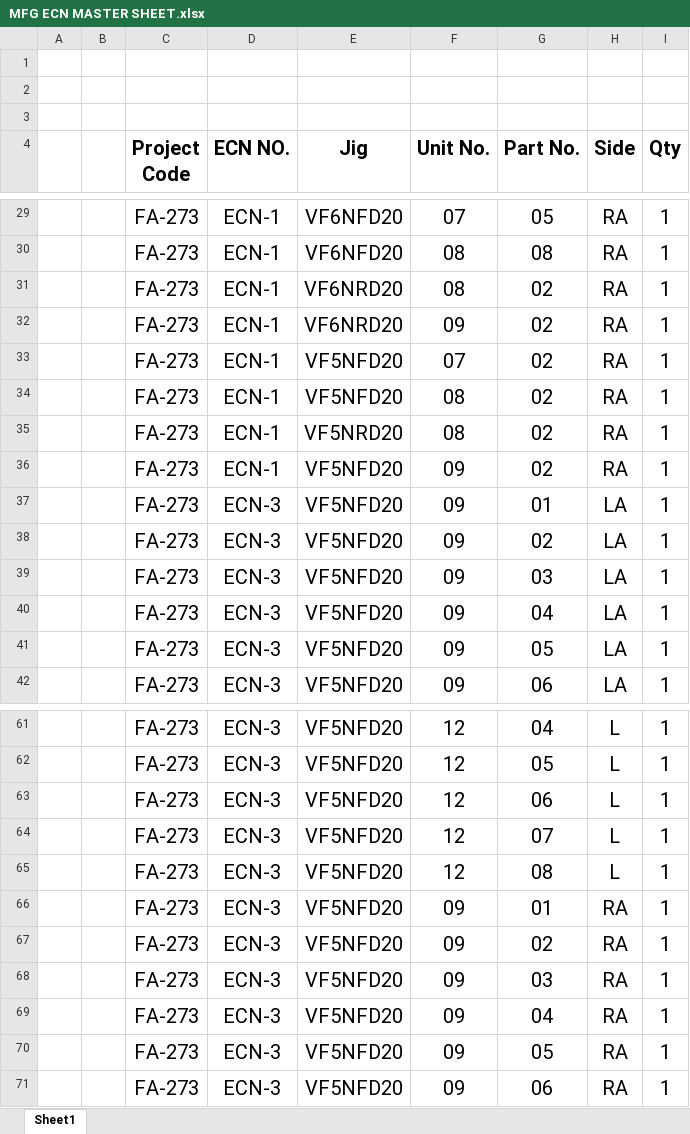
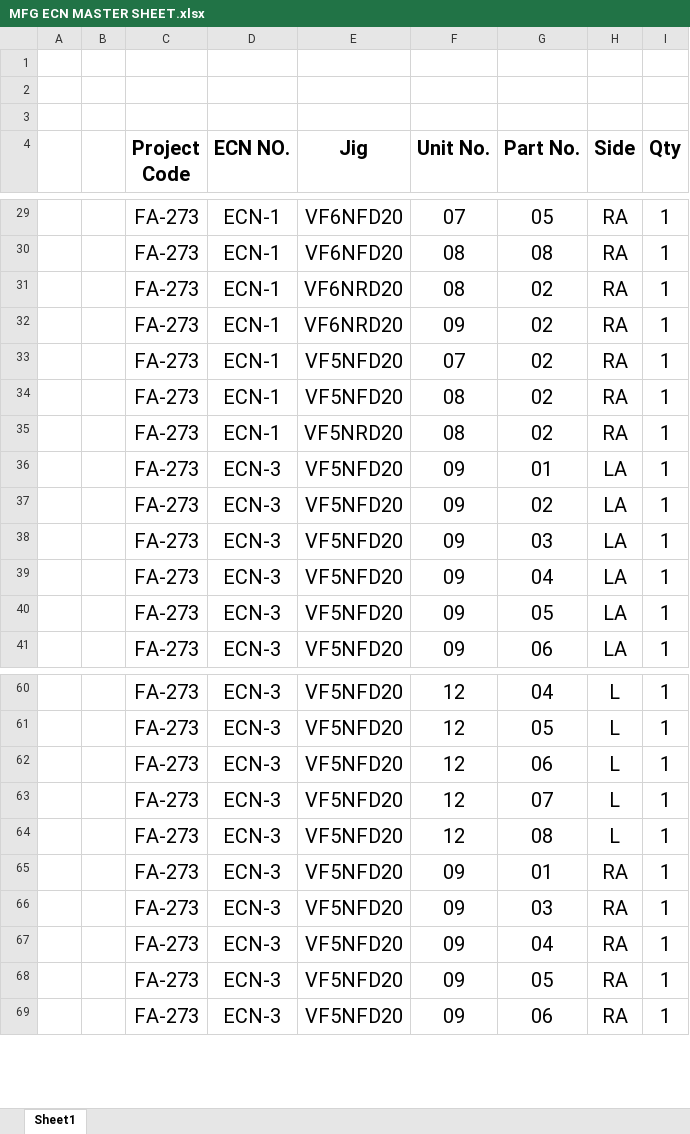
Before and after one commit to Darshan2724/Spare-Part-Tracking_FAA, an Excel workbook: BOM/MFG ECN MASTER SHEET.xlsx, sheet Sheet1, drawn as a sheet; only a part is shown, gaps mark what is left out; values as stored, in another font and other column widths than the file's, no borders; the diff names each change by its address in the sheet, - before the commit and + after, or states it on an @@ line.

Commit message:
fix(bom): sync 94 rows between FA-273 NEW MFG and MFG ECN MASTER SHEET

```diff
--- a/BOM/MFG ECN MASTER SHEET.xlsx (sheet Sheet1)
+++ b/BOM/MFG ECN MASTER SHEET.xlsx (sheet Sheet1)
-row 36:  |  | FA-273 | ECN-1 | VF5NFD20 | 09 | 02 | RA | 1
-row 67:  |  | FA-273 | ECN-3 | VF5NFD20 | 09 | 02 | RA | 1
```
Also changed, not shown: BOM/FA-273 NEW MFG.xlsx.
